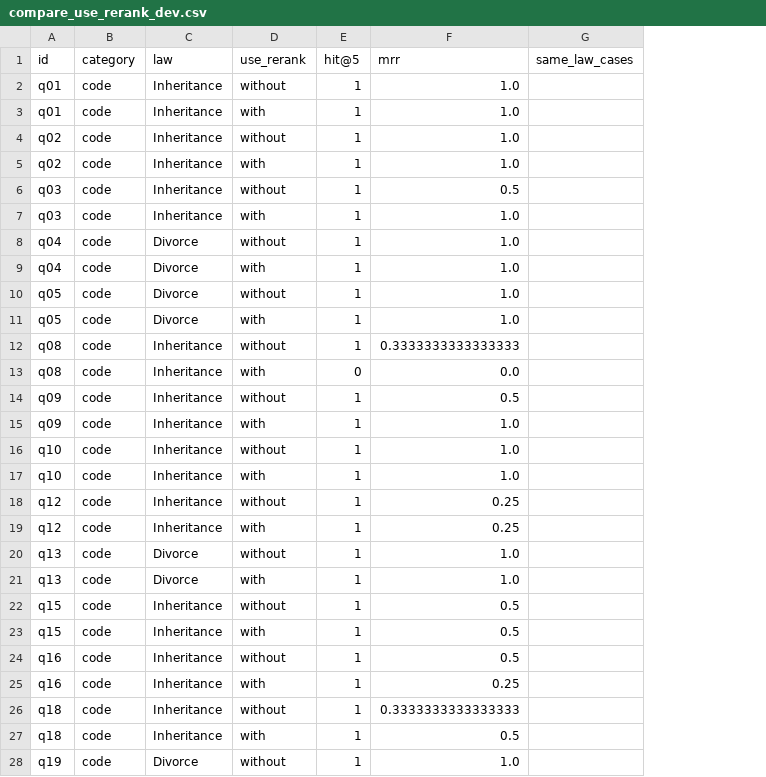
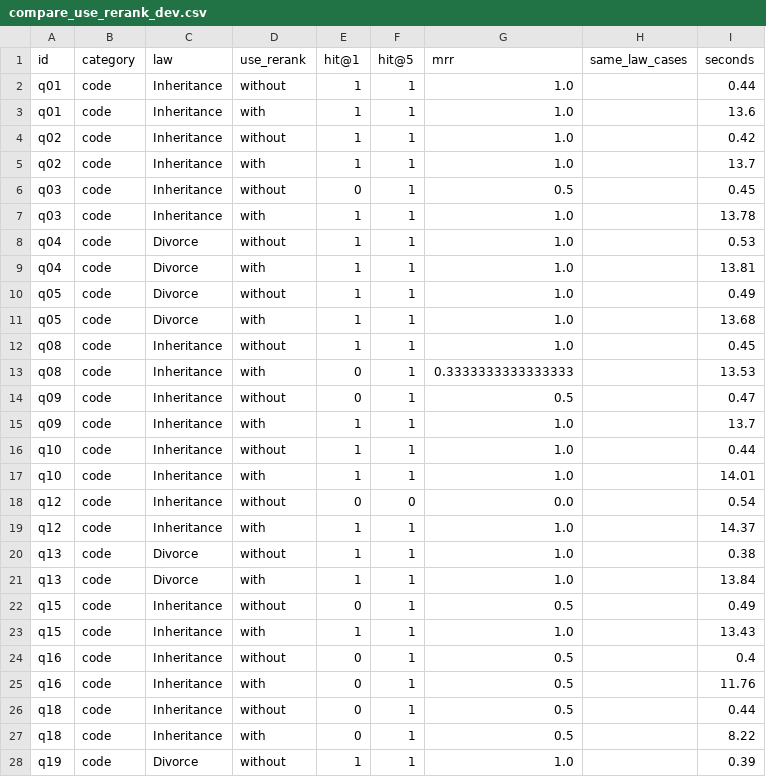
Before and after one commit to LucaPesacane/legal-rag, a CSV file: eval/results/compare_use_rerank_dev.csv, drawn as a sheet; only a part is shown; addresses are those after the commit; the diff covers the shown part only; the diff names each change by its address in the sheet, - before the commit and + after, or states it on an @@ line.

Commit message:
v3: search also with the original question, bge reranker on by default, case answer rule

```diff
--- a/eval/results/compare_use_rerank_dev.csv
+++ b/eval/results/compare_use_rerank_dev.csv
+column E (hit@1), rows 2-28: 1 | 1 | 1 | 1 | 0 | 1 | 1 | 1 | 1 | 1 | 1 | 0 | 0 | 1 | 1 | 1 | 0 | 1 | 1 | 1 | 0 | 1 | 0 | 0 | 0 | 0 | 1
+column I (seconds), rows 2-28: 0.44 | 13.6 | 0.42 | 13.7 | 0.45 | 13.78 | 0.53 | 13.81 | 0.49 | 13.68 | 0.45 | 13.53 | 0.47 | 13.7 | 0.44 | 14.01 | 0.54 | 14.37 | 0.38 | 13.84 | 0.49 | 13.43 | 0.4 | 11.76 | 0.44 | 8.22 | 0.39
-G12 (mrr): 0.3333333333333333
+G12 (mrr): 1.0
-F13 (hit@5): 0
+F13 (hit@5): 1
-G13 (mrr): 0.0
+G13 (mrr): 0.3333333333333333
-F18 (hit@5): 1
+F18 (hit@5): 0
-G18 (mrr): 0.25
+G18 (mrr): 0.0
-G19 (mrr): 0.25
+G19 (mrr): 1.0
-G23 (mrr): 0.5
+G23 (mrr): 1.0
-G25 (mrr): 0.25
+G25 (mrr): 0.5
-G26 (mrr): 0.3333333333333333
+G26 (mrr): 0.5
```
Also changed, not shown: 15 edited cells elsewhere in this file, 7 other files.
